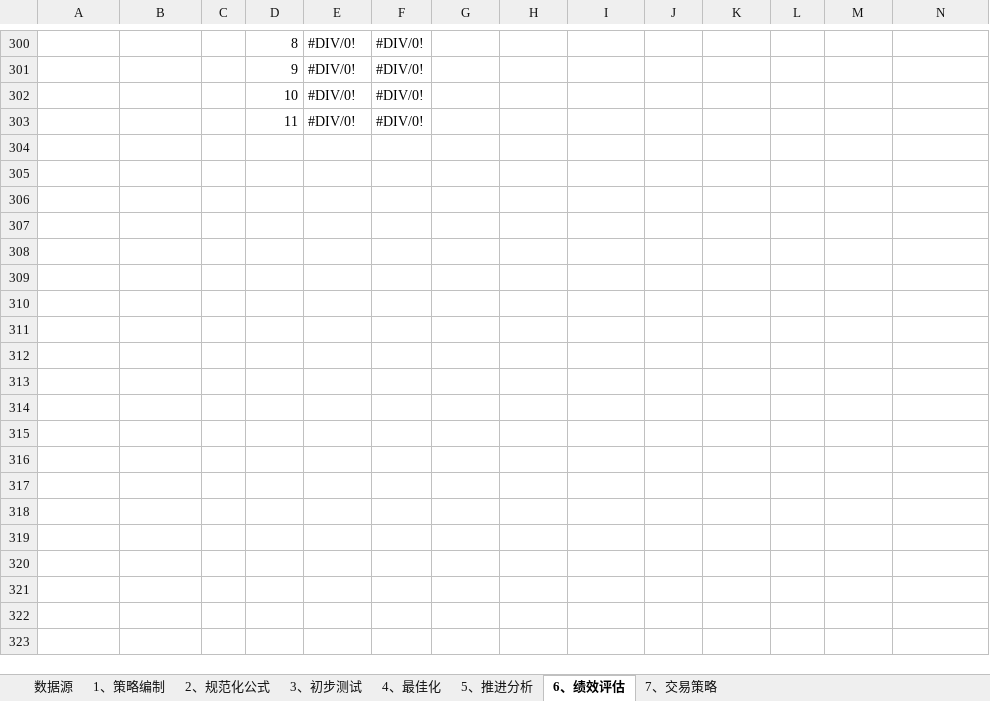
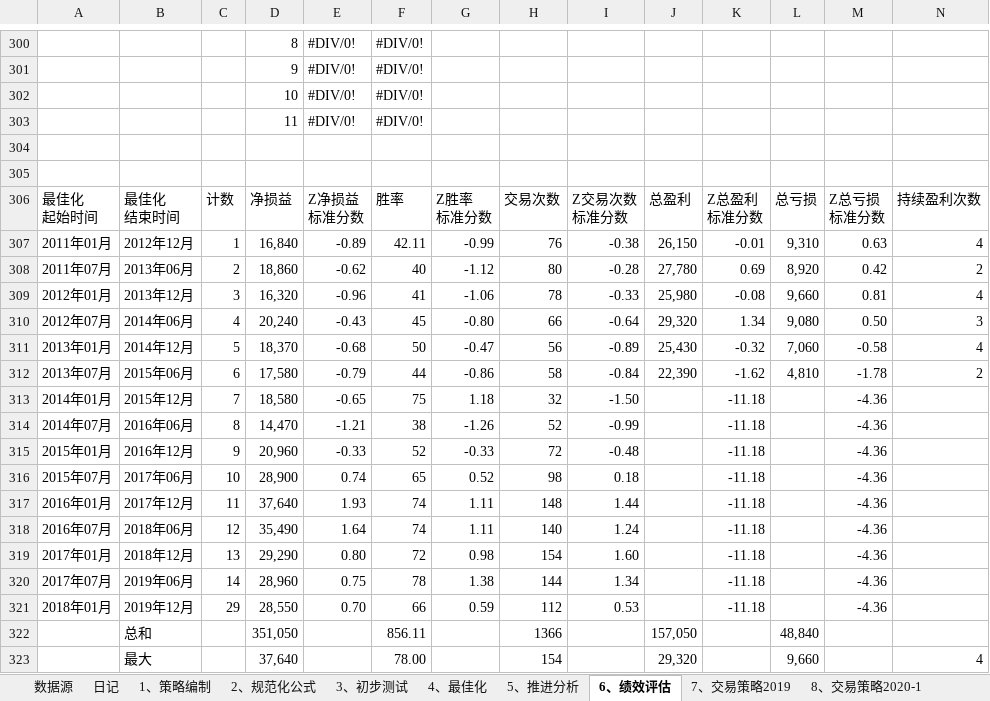
Before and after one commit to rjj510/uiKLine, an Excel workbook: data/交易记录/Book1.xlsx, sheet 6、绩效评估, drawn as a sheet; only a part is shown, gaps mark what is left out; values as stored, in another font and other column widths than the file's, no cell formats; charts and pictures not drawn; rows hold the shown columns only; ↵ is a line break in a cell; the diff covers the shown part only; the diff names each change by its address in the sheet, - before the commit and + after, or states it on an @@ line.

```diff
--- a/data/交易记录/Book1.xlsx (sheet 6、绩效评估)
+++ b/data/交易记录/Book1.xlsx (sheet 6、绩效评估)
-sheet tab: 7、交易策略
+sheet tab: 7、交易策略2019
+sheet tab: 日记
+sheet tab: 8、交易策略2020-1
+row 304: (empty)
+row 305: (empty)
+row 306: 最佳化 ↵ 起始时间 | 最佳化 ↵ 结束时间 | 计数 | 净损益 | Z净损益 ↵ 标准分数 | 胜率 | Z胜率 ↵ 标准分数 | 交易次数 | Z交易次数 ↵ 标准分数 | 总盈利 | Z总盈利 ↵ 标准分数 | 总亏损 | Z总亏损 ↵ 标准分数 | 持续盈利次数
+row 307: 2011年01月 | 2012年12月 | 1 | 16,840 | -0.89 | 42.11 | -0.99 | 76 | -0.38 | 26,150 | -0.01 | 9,310 | 0.63 | 4
+row 308: 2011年07月 | 2013年06月 | 2 | 18,860 | -0.62 | 40 | -1.12 | 80 | -0.28 | 27,780 | 0.69 | 8,920 | 0.42 | 2
+row 309: 2012年01月 | 2013年12月 | 3 | 16,320 | -0.96 | 41 | -1.06 | 78 | -0.33 | 25,980 | -0.08 | 9,660 | 0.81 | 4
+row 310: 2012年07月 | 2014年06月 | 4 | 20,240 | -0.43 | 45 | -0.80 | 66 | -0.64 | 29,320 | 1.34 | 9,080 | 0.50 | 3
+row 311: 2013年01月 | 2014年12月 | 5 | 18,370 | -0.68 | 50 | -0.47 | 56 | -0.89 | 25,430 | -0.32 | 7,060 | -0.58 | 4
+row 312: 2013年07月 | 2015年06月 | 6 | 17,580 | -0.79 | 44 | -0.86 | 58 | -0.84 | 22,390 | -1.62 | 4,810 | -1.78 | 2
+row 313: 2014年01月 | 2015年12月 | 7 | 18,580 | -0.65 | 75 | 1.18 | 32 | -1.50 |  | -11.18 |  | -4.36
+row 314: 2014年07月 | 2016年06月 | 8 | 14,470 | -1.21 | 38 | -1.26 | 52 | -0.99 |  | -11.18 |  | -4.36
+row 315: 2015年01月 | 2016年12月 | 9 | 20,960 | -0.33 | 52 | -0.33 | 72 | -0.48 |  | -11.18 |  | -4.36
+row 316: 2015年07月 | 2017年06月 | 10 | 28,900 | 0.74 | 65 | 0.52 | 98 | 0.18 |  | -11.18 |  | -4.36
+row 317: 2016年01月 | 2017年12月 | 11 | 37,640 | 1.93 | 74 | 1.11 | 148 | 1.44 |  | -11.18 |  | -4.36
+row 318: 2016年07月 | 2018年06月 | 12 | 35,490 | 1.64 | 74 | 1.11 | 140 | 1.24 |  | -11.18 |  | -4.36
+row 319: 2017年01月 | 2018年12月 | 13 | 29,290 | 0.80 | 72 | 0.98 | 154 | 1.60 |  | -11.18 |  | -4.36
+row 320: 2017年07月 | 2019年06月 | 14 | 28,960 | 0.75 | 78 | 1.38 | 144 | 1.34 |  | -11.18 |  | -4.36
+row 321: 2018年01月 | 2019年12月 | 29 | 28,550 | 0.70 | 66 | 0.59 | 112 | 0.53 |  | -11.18 |  | -4.36
+row 322:  | 总和 |  | 351,050 |  | 856.11 |  | 1366 |  | 157,050 |  | 48,840
+row 323:  | 最大 |  | 37,640 |  | 78.00 |  | 154 |  | 29,320 |  | 9,660 |  | 4
```
Also changed, not shown: 5 added rows and 15 edited cells elsewhere in this sheet, sheet 7、交易策略2019, sheet 5、推进分析, sheet 数据源, cell formats, formulas that keep their value, charts or pictures, 11 other files.
